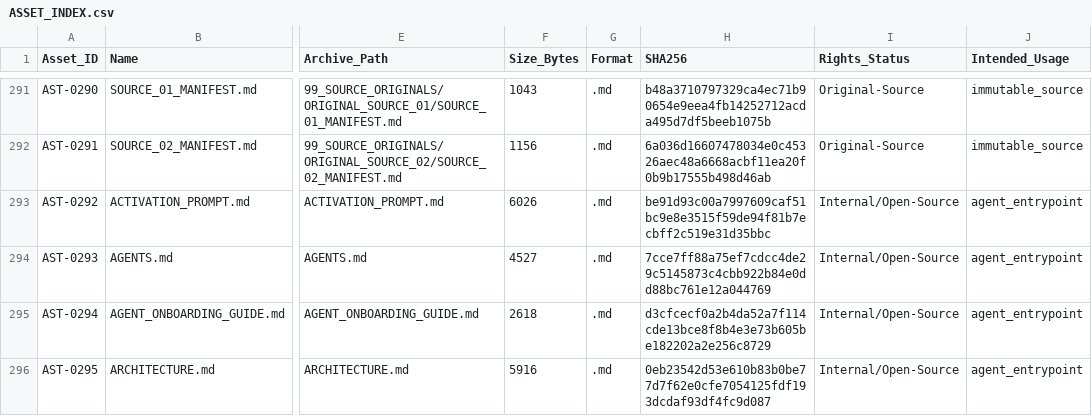
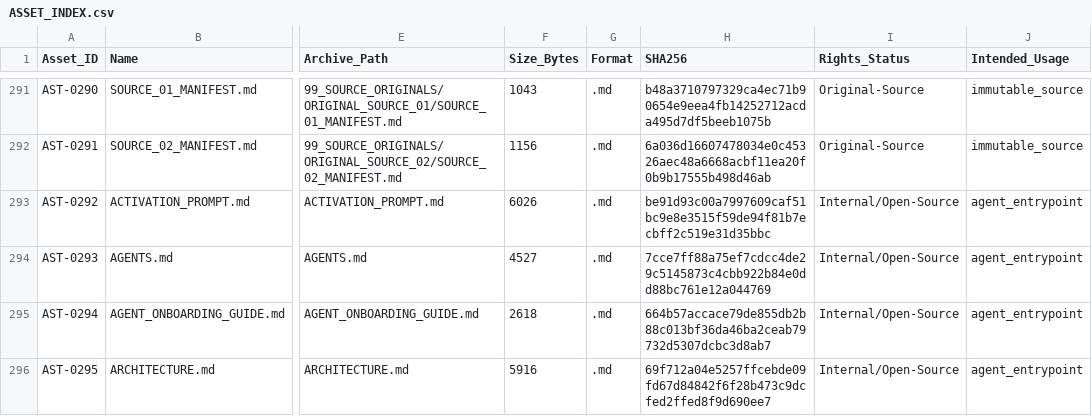
Before and after one commit to aliwieii/FIKRA-STUDIO, a CSV file: 09_ASSET_AND_RIGHTS_REGISTRY/ASSET_INDEX.csv, drawn as a sheet; only a part is shown, gaps mark what is left out; the diff covers the shown part only; the diff names each change by its address in the sheet, - before the commit and + after, or states it on an @@ line.

```diff
--- a/09_ASSET_AND_RIGHTS_REGISTRY/ASSET_INDEX.csv
+++ b/09_ASSET_AND_RIGHTS_REGISTRY/ASSET_INDEX.csv
-H295 (SHA256): d3cfcecf0a2b4da52a7f114cde13bce8f8b4e3e73b605be182202a2e256c8729
+H295 (SHA256): 664b57accace79de855db2b88c013bf36da46ba2ceab79732d5307dcbc3d8ab7
-H296 (SHA256): 0eb23542d53e610b83b0be77d7f62e0cfe7054125fdf193dcdaf93df4fc9d087
+H296 (SHA256): 69f712a04e5257ffcebde09fd67d84842f6f28b473c9dcfed2ffed8f9d690ee7
```
Also changed, not shown: 7 edited cells elsewhere in this file, 09_ASSET_AND_RIGHTS_REGISTRY/ASSET_REGISTRY.csv, 09_ASSET_AND_RIGHTS_REGISTRY/HASH_MANIFEST.csv, 11 other files.
